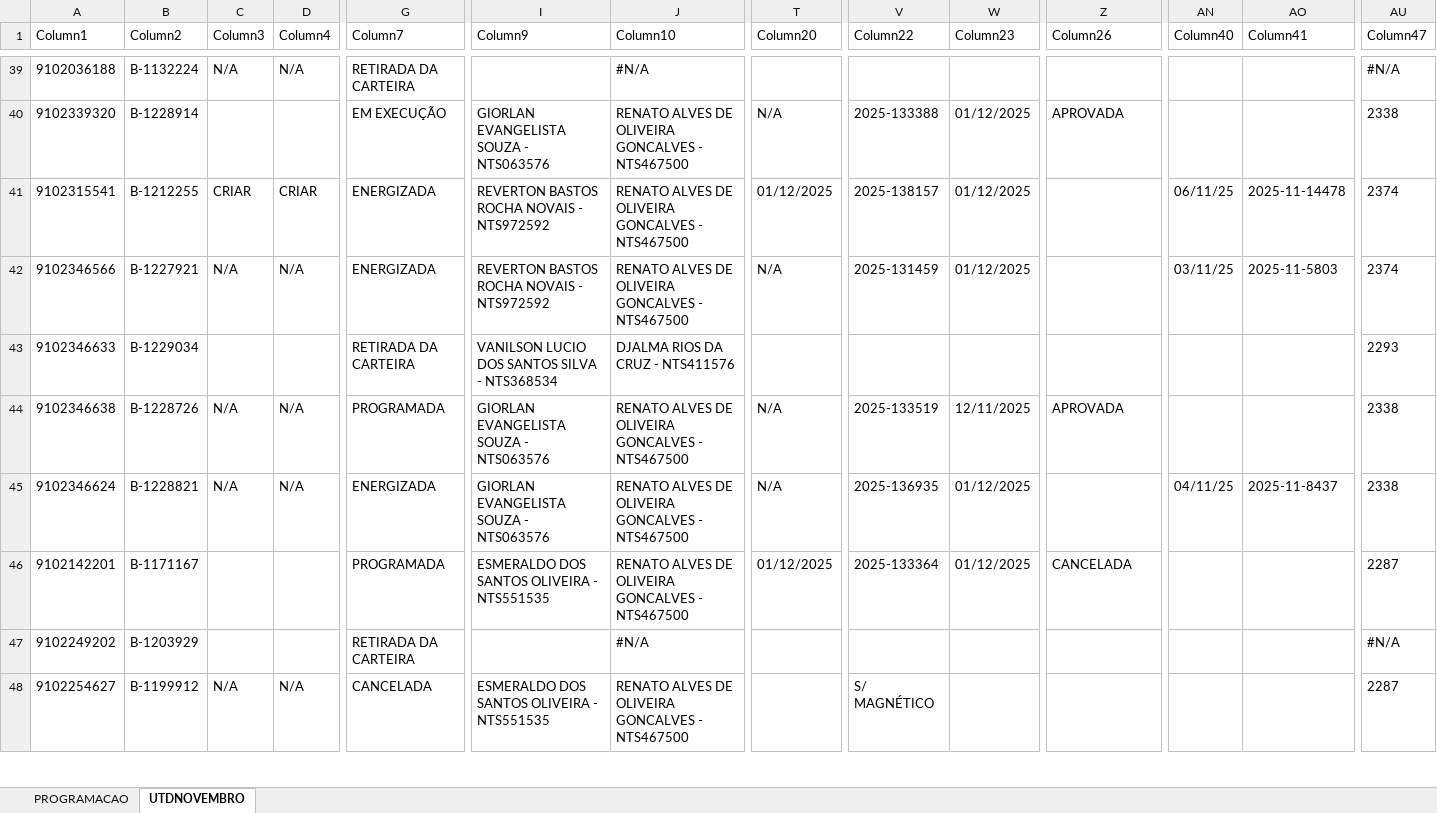
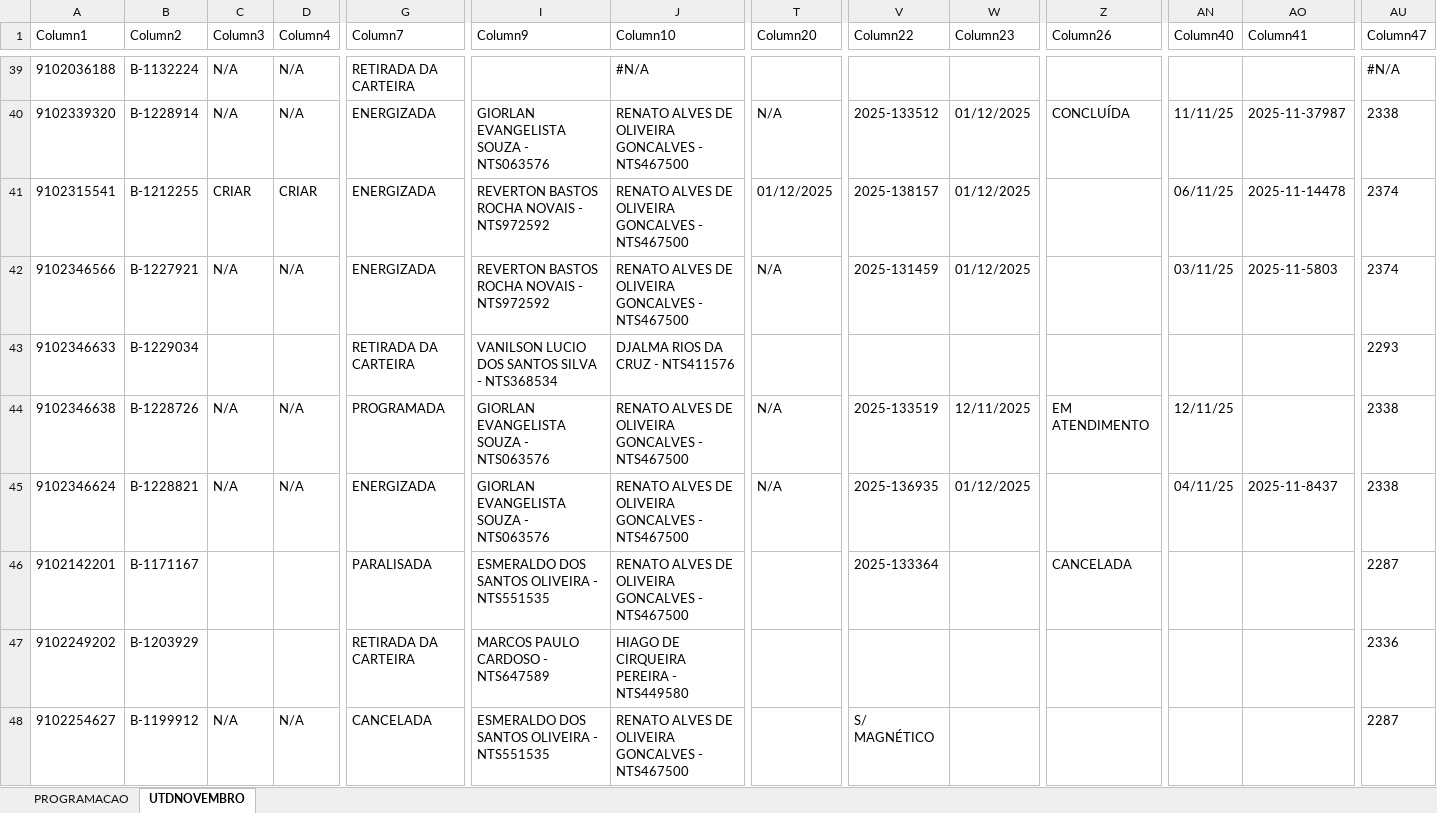
Before and after one commit to joaovctdev/SistemasMariua, an Excel workbook: backend/uploads/PROGRAMACAO - NOVEMBRO.xlsx, sheet UTDNOVEMBRO, drawn as a sheet; only a part is shown, gaps mark what is left out; values as stored, in another font and other column widths than the file's, no borders; table styles not drawn; the diff covers the shown part only; the diff names each change by its address in the sheet, - before the commit and + after, or states it on an @@ line.

```diff
--- a/backend/uploads/PROGRAMACAO - NOVEMBRO.xlsx (sheet UTDNOVEMBRO)
+++ b/backend/uploads/PROGRAMACAO - NOVEMBRO.xlsx (sheet UTDNOVEMBRO)
-C40 (Column3): (empty)
+C40 (Column3): N/A
-D40 (Column4): (empty)
+D40 (Column4): N/A
-G40 (Column7): EM EXECUÇÃO
+G40 (Column7): ENERGIZADA
-V40 (Column22): 2025-133388
+V40 (Column22): 2025-133512
-Z40 (Column26): APROVADA
+Z40 (Column26): CONCLUÍDA
-AN40 (Column40): (empty)
+AN40 (Column40): 11/11/25
-AO40 (Column41): (empty)
+AO40 (Column41): 2025-11-37987
-Z44 (Column26): APROVADA
+Z44 (Column26): EM ATENDIMENTO
-AN44 (Column40): (empty)
+AN44 (Column40): 12/11/25
-G46 (Column7): PROGRAMADA
+G46 (Column7): PARALISADA
-T46 (Column20): 01/12/2025
+T46 (Column20): (empty)
-W46 (Column23): 01/12/2025
+W46 (Column23): (empty)
-I47 (Column9): (empty)
+I47 (Column9): MARCOS PAULO CARDOSO - NTS647589
-J47 (Column10): #N/A
+J47 (Column10): HIAGO DE CIRQUEIRA PEREIRA - NTS449580
-AU47 (Column47): #N/A
+AU47 (Column47): 2336
```
Also changed, not shown: 93 edited cells elsewhere in this sheet, sheet PROGRAMACAO, backend/uploads/BD/BDProgramacao.xlsx, 6 other files.
